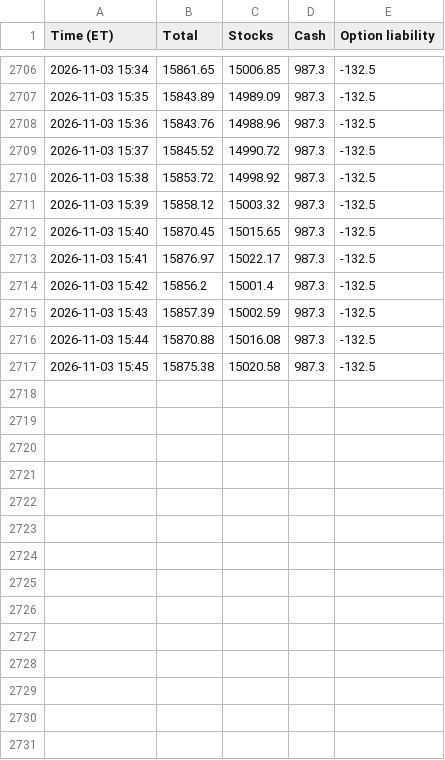
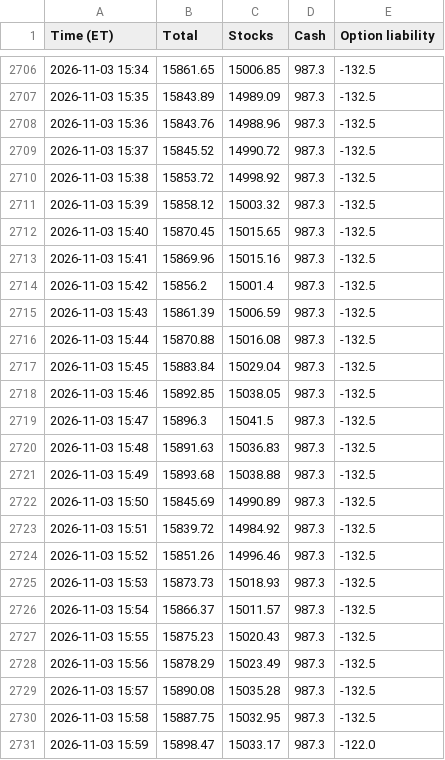
Before and after one commit to AT4Engineer/pq-22e56fd9, a CSV file: data/intraday.csv, drawn as a sheet; only a part is shown, gaps mark what is left out.

```diff
--- a/data/intraday.csv
+++ b/data/intraday.csv
@@ -2712,6 +2712,20 @@ Time (ET),Total,Stocks,Cash,Option liability
 2026-11-03 15:40,15870.45,15015.65,987.3,-132.5
-2026-11-03 15:41,15876.97,15022.17,987.3,-132.5
+2026-11-03 15:41,15869.96,15015.16,987.3,-132.5
 2026-11-03 15:42,15856.2,15001.4,987.3,-132.5
-2026-11-03 15:43,15857.39,15002.59,987.3,-132.5
+2026-11-03 15:43,15861.39,15006.59,987.3,-132.5
 2026-11-03 15:44,15870.88,15016.08,987.3,-132.5
-2026-11-03 15:45,15875.38,15020.58,987.3,-132.5
+2026-11-03 15:45,15883.84,15029.04,987.3,-132.5
+2026-11-03 15:46,15892.85,15038.05,987.3,-132.5
+2026-11-03 15:47,15896.3,15041.5,987.3,-132.5
+2026-11-03 15:48,15891.63,15036.83,987.3,-132.5
+2026-11-03 15:49,15893.68,15038.88,987.3,-132.5
+2026-11-03 15:50,15845.69,14990.89,987.3,-132.5
+2026-11-03 15:51,15839.72,14984.92,987.3,-132.5
+2026-11-03 15:52,15851.26,14996.46,987.3,-132.5
+2026-11-03 15:53,15873.73,15018.93,987.3,-132.5
+2026-11-03 15:54,15866.37,15011.57,987.3,-132.5
+2026-11-03 15:55,15875.23,15020.43,987.3,-132.5
+2026-11-03 15:56,15878.29,15023.49,987.3,-132.5
+2026-11-03 15:57,15890.08,15035.28,987.3,-132.5
+2026-11-03 15:58,15887.75,15032.95,987.3,-132.5
+2026-11-03 15:59,15898.47,15033.17,987.3,-122.0
```
Also changed, not shown: data/current.csv, data/history.csv, 15 other files.
